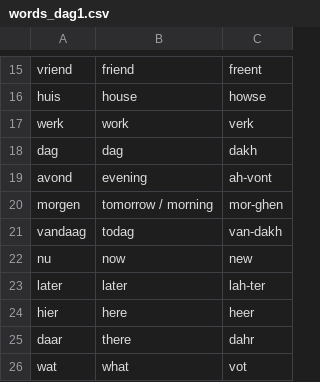
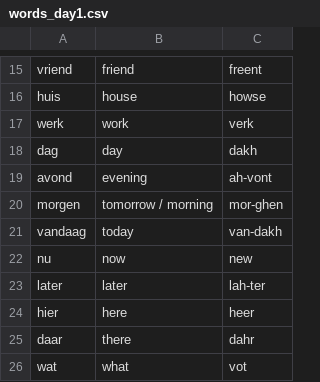
Before and after one commit to andrewdempsey2018/Spreken, a CSV file: data/words_day1.csv (was data/words_dag1.csv), drawn as a sheet; only a part is shown, gaps mark what is left out.

```diff
--- a/data/words_dag1.csv
+++ b/data/words_day1.csv
@@ -17,6 +17,6 @@ huis,house,howse
 werk,work,verk
-dag,dag,dakh
+dag,day,dakh
 avond,evening,ah-vont
 morgen,tomorrow / morning,mor-ghen
-vandaag,todag,van-dakh
+vandaag,today,van-dakh
 nu,now,new
```
Also changed, not shown: data/words_day3.csv, data/words_day5.csv, 20 other files.
